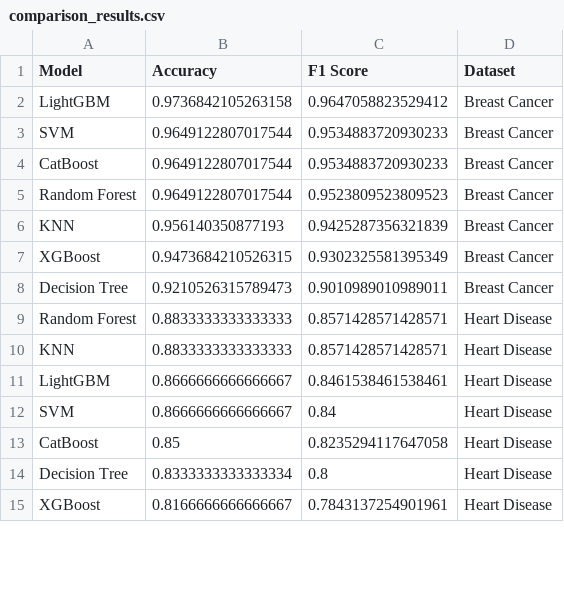
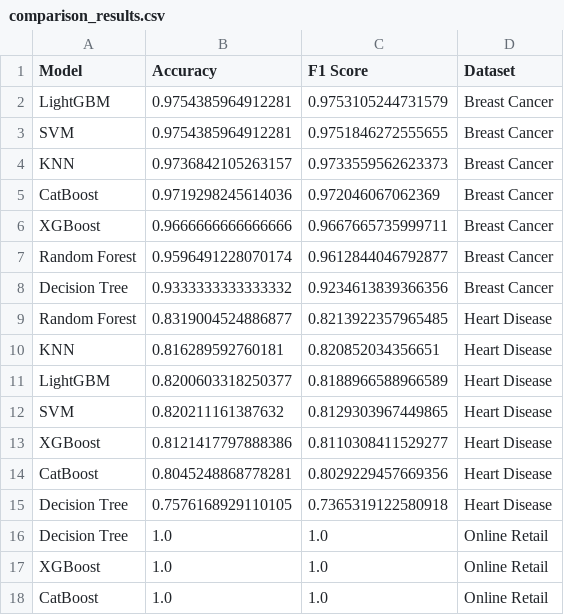
Before and after one commit to daniel-roller/SmartTrafficPredictor, a CSV file: 0514/results/comparison_results.csv, drawn as a sheet; only a part is shown; the diff covers the shown part only.

Commit message:
feat: Enhance data processing and model evaluation scripts
- Added new dataset (Online Retail) processing in fetch_data.py.
- Improved model evaluation function to include cross-validation and confusion matrix predictions.
- Updated main.py to handle new dataset and adjusted model evaluation logic.
- Created plot_results.py for generating various comparison charts and confusion matrices.
- Added new figures for accuracy and F1 score comparisons.
- Enhanced code readability with consistent comments and formatting.

```diff
--- a/0514/results/comparison_results.csv
+++ b/0514/results/comparison_results.csv
@@ -1,15 +1,18 @@
 Model,Accuracy,F1 Score,Dataset
-LightGBM,0.9736842105263158,0.9647058823529412,Breast Cancer
-SVM,0.9649122807017544,0.9534883720930233,Breast Cancer
-CatBoost,0.9649122807017544,0.9534883720930233,Breast Cancer
-Random Forest,0.9649122807017544,0.9523809523809523,Breast Cancer
-KNN,0.956140350877193,0.9425287356321839,Breast Cancer
-XGBoost,0.9473684210526315,0.9302325581395349,Breast Cancer
-Decision Tree,0.9210526315789473,0.9010989010989011,Breast Cancer
-Random Forest,0.8833333333333333,0.8571428571428571,Heart Disease
-KNN,0.8833333333333333,0.8571428571428571,Heart Disease
-LightGBM,0.8666666666666667,0.8461538461538461,Heart Disease
-SVM,0.8666666666666667,0.84,Heart Disease
-CatBoost,0.85,0.8235294117647058,Heart Disease
-Decision Tree,0.8333333333333334,0.8,Heart Disease
-XGBoost,0.8166666666666667,0.7843137254901961,Heart Disease
+LightGBM,0.9754385964912281,0.9753105244731579,Breast Cancer
+SVM,0.9754385964912281,0.9751846272555655,Breast Cancer
+KNN,0.9736842105263157,0.9733559562623373,Breast Cancer
+CatBoost,0.9719298245614036,0.972046067062369,Breast Cancer
+XGBoost,0.9666666666666666,0.9667665735999711,Breast Cancer
+Random Forest,0.9596491228070174,0.9612844046792877,Breast Cancer
+Decision Tree,0.9333333333333332,0.9234613839366356,Breast Cancer
+Random Forest,0.8319004524886877,0.8213922357965485,Heart Disease
+KNN,0.816289592760181,0.820852034356651,Heart Disease
+LightGBM,0.8200603318250377,0.8188966588966589,Heart Disease
+SVM,0.820211161387632,0.8129303967449865,Heart Disease
+XGBoost,0.8121417797888386,0.8110308411529277,Heart Disease
+CatBoost,0.8045248868778281,0.8029229457669356,Heart Disease
+Decision Tree,0.7576168929110105,0.7365319122580918,Heart Disease
+Decision Tree,1.0,1.0,Online Retail
+XGBoost,1.0,1.0,Online Retail
+CatBoost,1.0,1.0,Online Retail
```
Also changed, not shown: 5 added rows, 1 removed row and 13 edited cells elsewhere in this file, 0514/scripts/catboost_info/learn_error.tsv, 0514/scripts/catboost_info/time_left.tsv, 24 other files.
